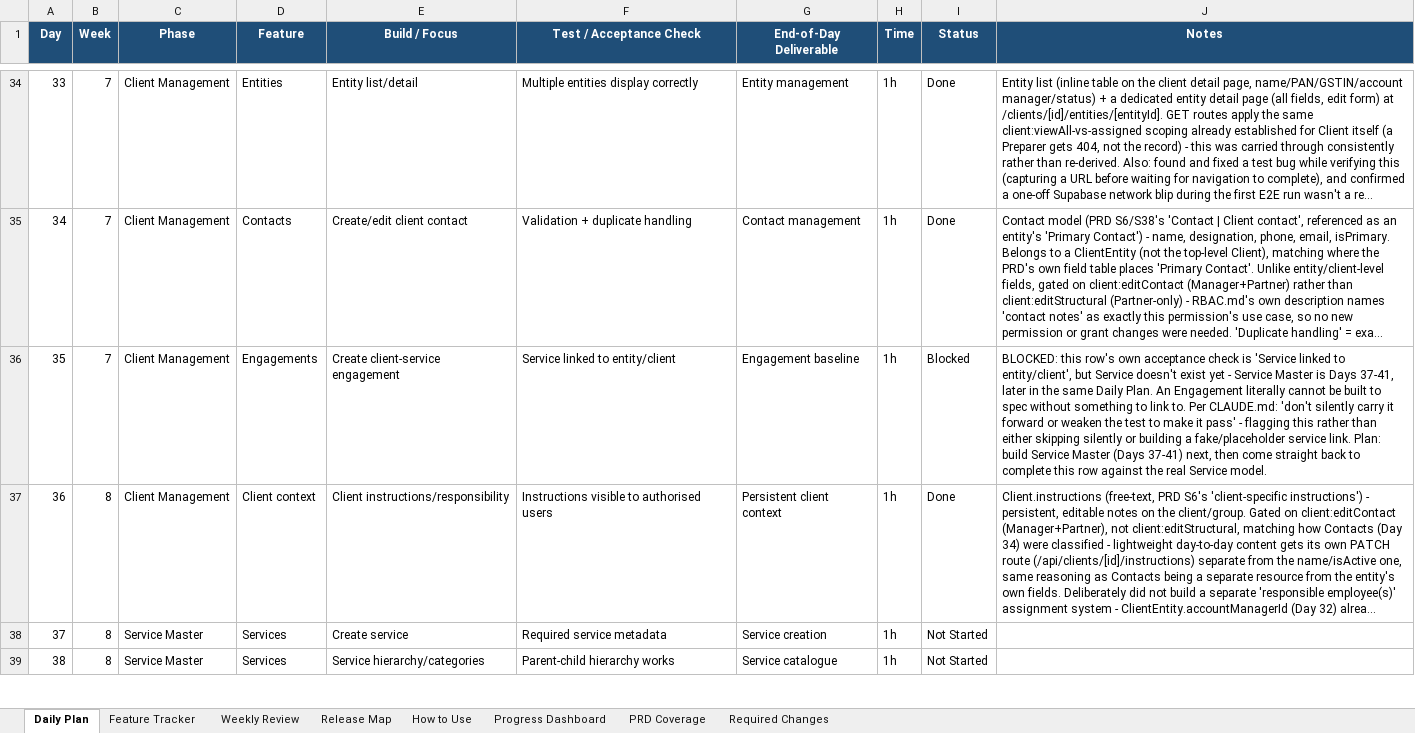
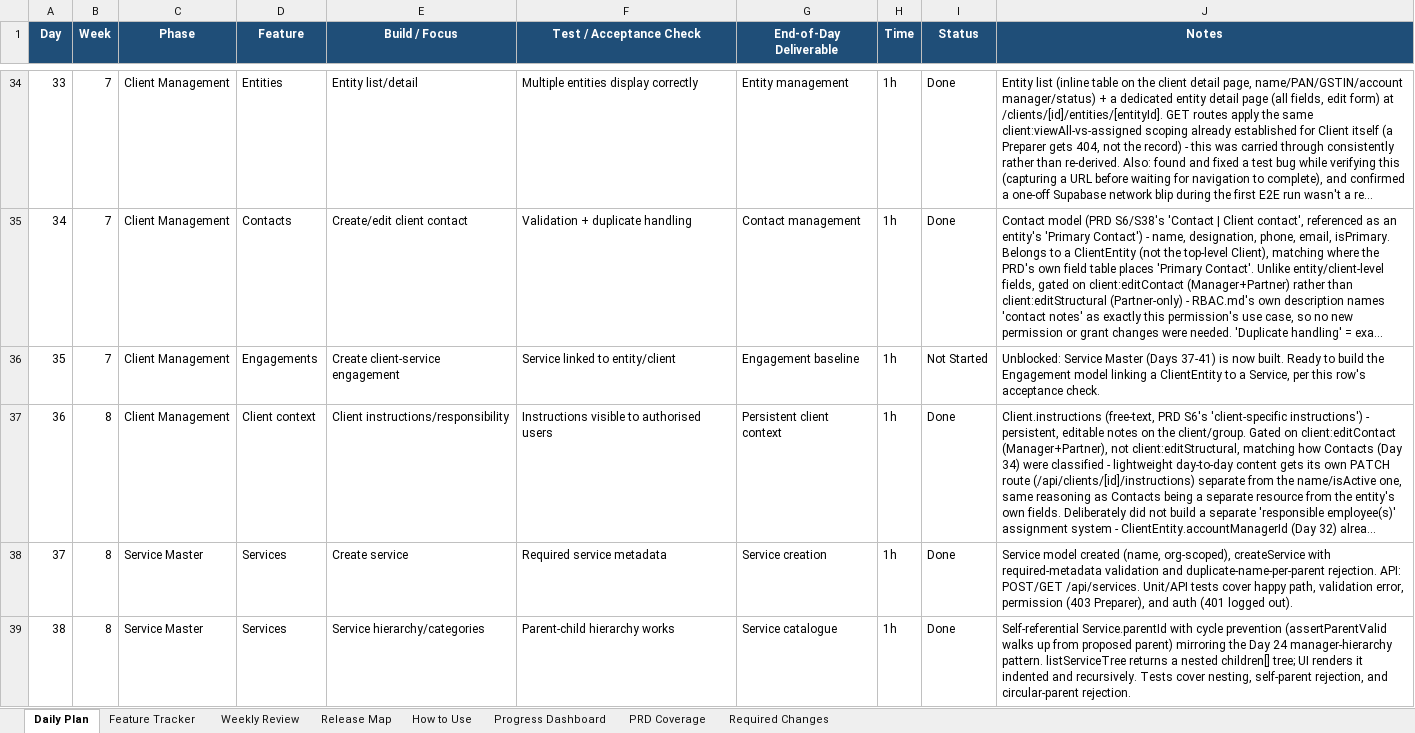
Before and after one commit to SakshiK2503/ai-firm-management, an Excel workbook: docs/roadmap.xlsx, sheet Daily Plan, drawn as a sheet; only a part is shown, gaps mark what is left out; long unchanged cells end in …; values as stored, in another font and other column widths than the file's, no borders; conditional formats not drawn; the diff covers the shown part only; the diff names each change by its address in the sheet, - before the commit and + after, or states it on an @@ line.

```diff
--- a/docs/roadmap.xlsx (sheet Daily Plan)
+++ b/docs/roadmap.xlsx (sheet Daily Plan)
-I36 (Status): Blocked
+I36 (Status): Not Started
-J36 (Notes): BLOCKED: this row's own acceptance check is 'Service linked to entity/client', but Service doesn't exist yet - Service Master is Days 37-41, later in the same Daily Plan. An Engagement literally cannot be built to spec without something to link to. Per CLAUDE.md: 'don't silently carry it forward or weaken the test to make it pass' - flagging this rather than either skipping silently or building a fake/placeholder service link. Plan: build Service Master (Days 37-41) next, then come straight back to complete this row against the real Service model.
+J36 (Notes): Unblocked: Service Master (Days 37-41) is now built. Ready to build the Engagement model linking a ClientEntity to a Service, per this row's acceptance check.
-I38:I39 (Status): Not Started
+I38:I39 (Status): Done
-J38 (Notes): (empty)
+J38 (Notes): Service model created (name, org-scoped), createService with required-metadata validation and duplicate-name-per-parent rejection. API: POST/GET /api/services. Unit/API tests cover happy path, validation error, permission (403 Preparer), and auth (401 logged out).
-J39 (Notes): (empty)
+J39 (Notes): Self-referential Service.parentId with cycle prevention (assertParentValid walks up from proposed parent) mirroring the Day 24 manager-hierarchy pattern. listServiceTree returns a nested children[] tree; UI renders it indented and recursively. Tests cover nesting, self-parent rejection, and circular-parent rejection.
```
Also changed, not shown: 6 edited cells elsewhere in this sheet, sheet Feature Tracker, 24 other files.
